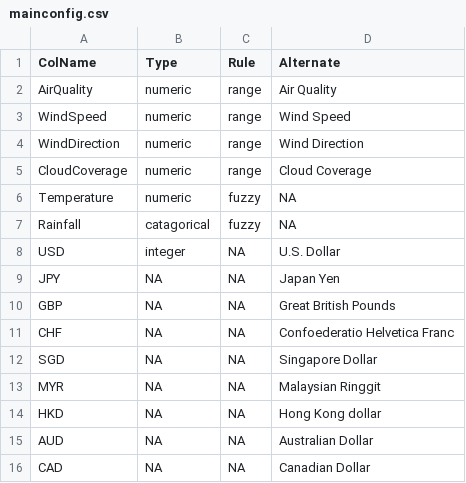
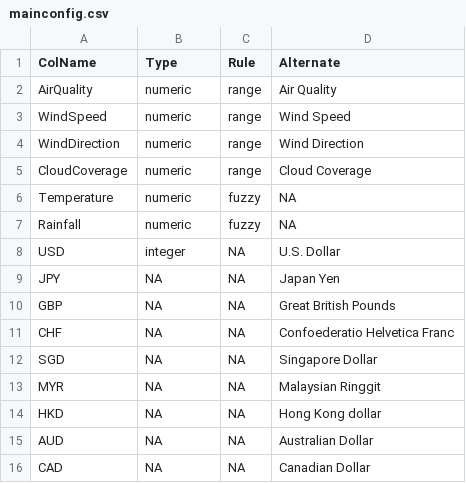
Before and after one commit to lyridwan/D2T_Apps, a CSV file: Config/mainconfig.csv, drawn as a sheet.

```diff
--- a/Config/mainconfig.csv
+++ b/Config/mainconfig.csv
@@ -6,3 +6,3 @@ CloudCoverage,numeric,range,Cloud Coverage
 Temperature,numeric,fuzzy,NA
-Rainfall,catagorical,fuzzy,NA
+Rainfall,numeric,fuzzy,NA
 USD,integer,NA,U.S. Dollar
```
Also changed, not shown: DatasetsExperiment/Climatology#1.csv, wordbank/AQ_phrase_bank.csv, 16 other files.
